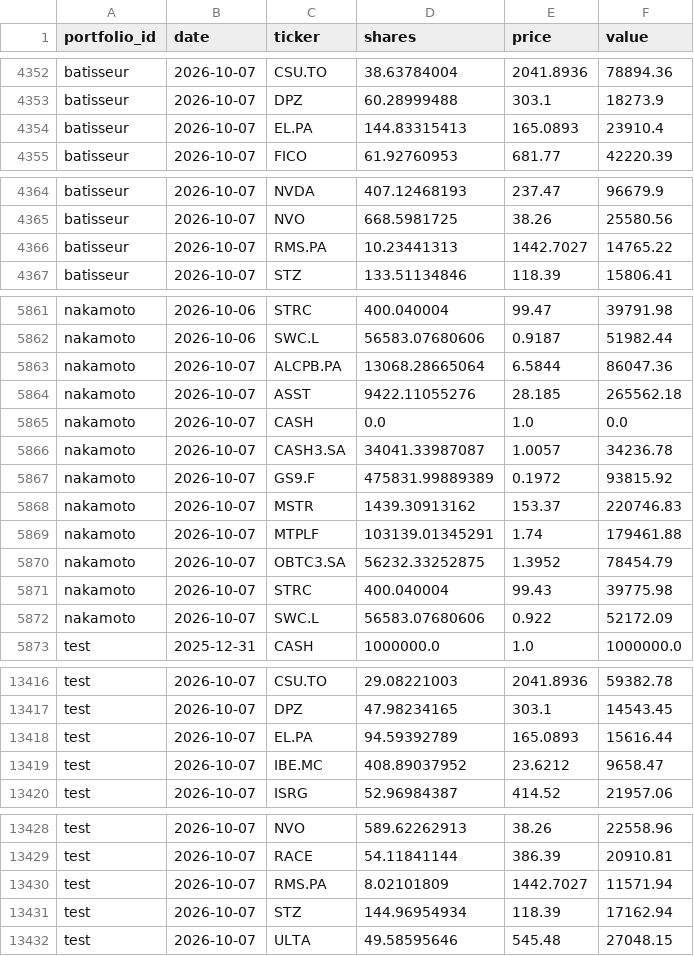
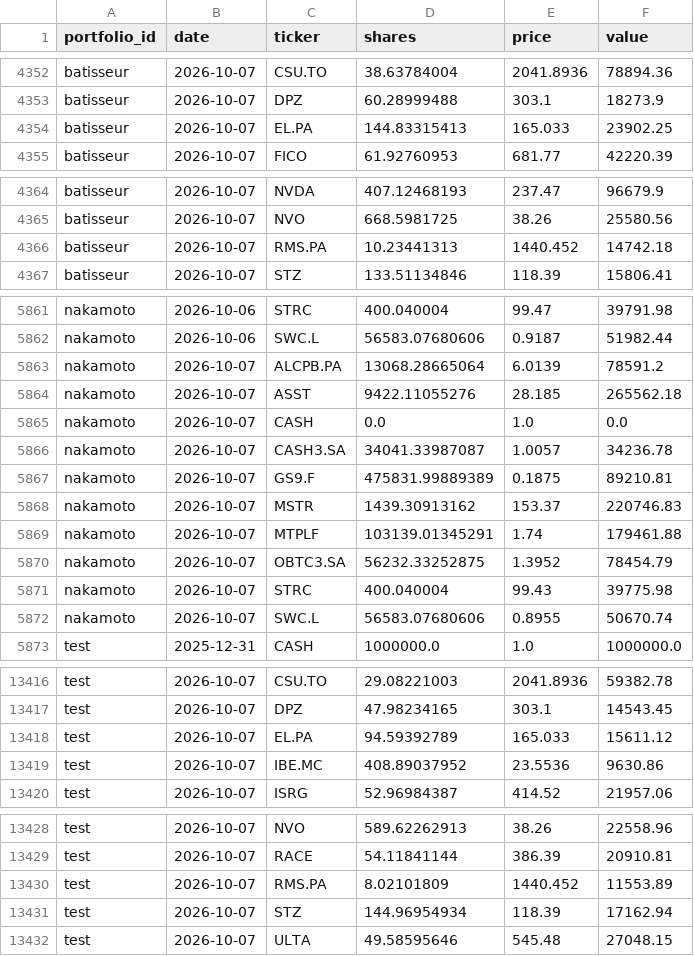
Before and after one commit to josselucas96-cmd/Specula, a CSV file: ledger/daily_holdings.csv, drawn as a sheet; only a part is shown, gaps mark what is left out.

Commit message:
ledger: 2026-10-08 export + OTS proof

```diff
--- a/ledger/daily_holdings.csv
+++ b/ledger/daily_holdings.csv
@@ -4353,3 +4353,3 @@ batisseur,2026-10-07,CSU.TO,38.63784004,2041.8936,78894.36
 batisseur,2026-10-07,DPZ,60.28999488,303.1,18273.9
-batisseur,2026-10-07,EL.PA,144.83315413,165.0893,23910.4
+batisseur,2026-10-07,EL.PA,144.83315413,165.033,23902.25
 batisseur,2026-10-07,FICO,61.92760953,681.77,42220.39
@@ -4365,3 +4365,3 @@ batisseur,2026-10-07,NVDA,407.12468193,237.47,96679.9
 batisseur,2026-10-07,NVO,668.5981725,38.26,25580.56
-batisseur,2026-10-07,RMS.PA,10.23441313,1442.7027,14765.22
+batisseur,2026-10-07,RMS.PA,10.23441313,1440.452,14742.18
 batisseur,2026-10-07,STZ,133.51134846,118.39,15806.41
@@ -5862,3 +5862,3 @@ nakamoto,2026-10-06,STRC,400.040004,99.47,39791.98
 nakamoto,2026-10-06,SWC.L,56583.07680606,0.9187,51982.44
-nakamoto,2026-10-07,ALCPB.PA,13068.28665064,6.5844,86047.36
+nakamoto,2026-10-07,ALCPB.PA,13068.28665064,6.0139,78591.2
 nakamoto,2026-10-07,ASST,9422.11055276,28.185,265562.18
@@ -5866,3 +5866,3 @@ nakamoto,2026-10-07,CASH,0.0,1.0,0.0
 nakamoto,2026-10-07,CASH3.SA,34041.33987087,1.0057,34236.78
-nakamoto,2026-10-07,GS9.F,475831.99889389,0.1972,93815.92
+nakamoto,2026-10-07,GS9.F,475831.99889389,0.1875,89210.81
 nakamoto,2026-10-07,MSTR,1439.30913162,153.37,220746.83
@@ -5871,3 +5871,3 @@ nakamoto,2026-10-07,OBTC3.SA,56232.33252875,1.3952,78454.79
 nakamoto,2026-10-07,STRC,400.040004,99.43,39775.98
-nakamoto,2026-10-07,SWC.L,56583.07680606,0.922,52172.09
+nakamoto,2026-10-07,SWC.L,56583.07680606,0.8955,50670.74
 test,2025-12-31,CASH,1000000.0,1.0,1000000.0
@@ -13417,4 +13417,4 @@ test,2026-10-07,CSU.TO,29.08221003,2041.8936,59382.78
 test,2026-10-07,DPZ,47.98234165,303.1,14543.45
-test,2026-10-07,EL.PA,94.59392789,165.0893,15616.44
-test,2026-10-07,IBE.MC,408.89037952,23.6212,9658.47
+test,2026-10-07,EL.PA,94.59392789,165.033,15611.12
+test,2026-10-07,IBE.MC,408.89037952,23.5536,9630.86
 test,2026-10-07,ISRG,52.96984387,414.52,21957.06
@@ -13429,3 +13429,3 @@ test,2026-10-07,NVO,589.62262913,38.26,22558.96
 test,2026-10-07,RACE,54.11841144,386.39,20910.81
-test,2026-10-07,RMS.PA,8.02101809,1442.7027,11571.94
+test,2026-10-07,RMS.PA,8.02101809,1440.452,11553.89
 test,2026-10-07,STZ,144.96954934,118.39,17162.94
```
Also changed, not shown: 4 other files.
